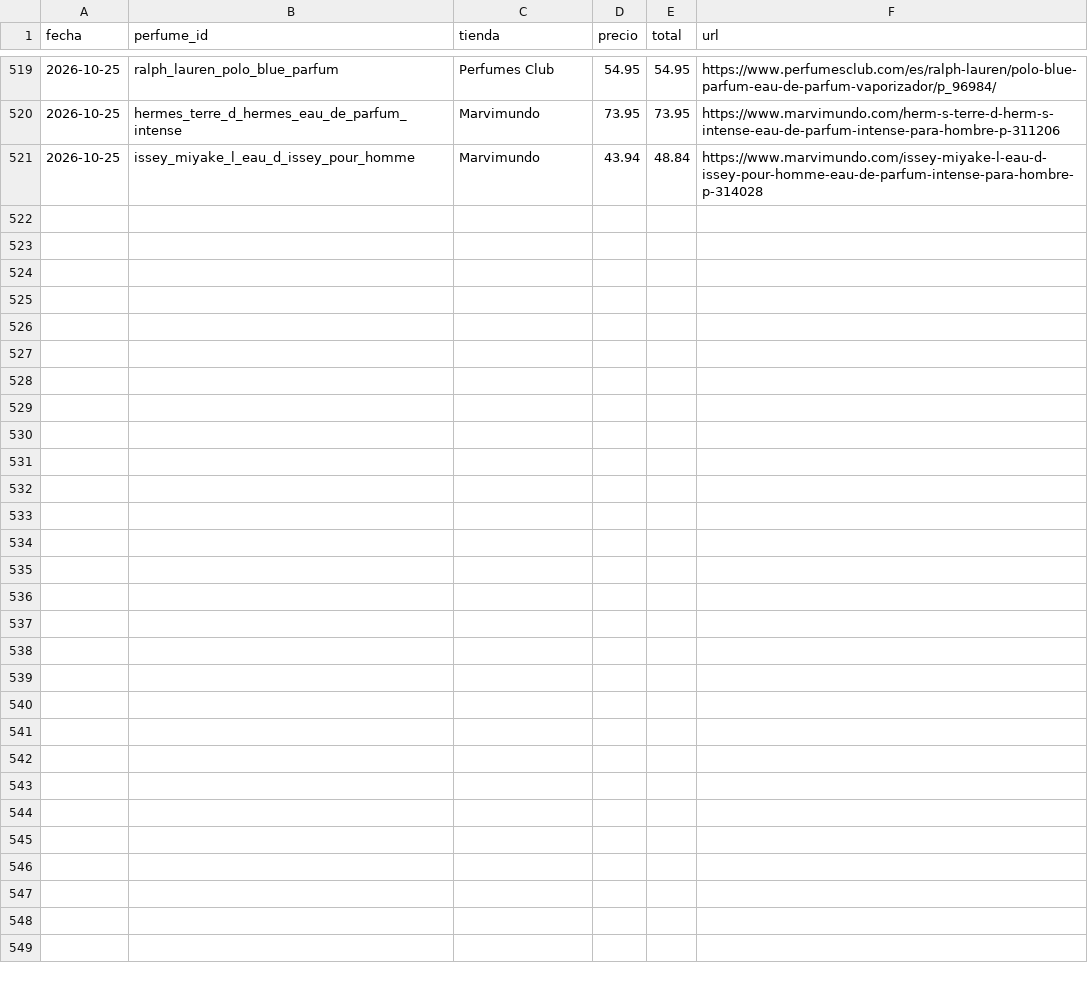
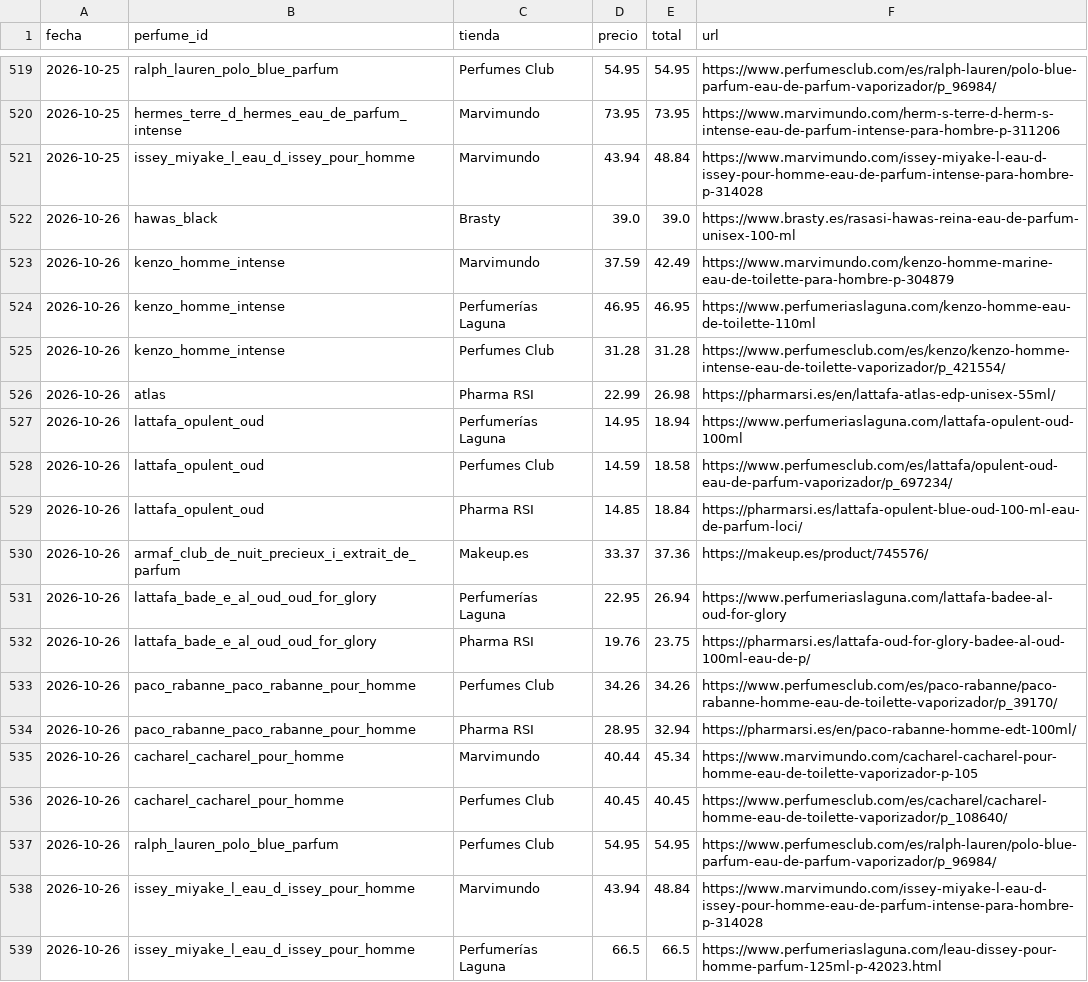
Before and after one commit to edmer-stack/AGENTE-PERFUMES, a CSV file: data/historial.csv, drawn as a sheet; only a part is shown, gaps mark what is left out; the diff names each change by its address in the sheet, - before the commit and + after, or states it on an @@ line.

```diff
--- a/data/historial.csv
+++ b/data/historial.csv
+row 522: 2026-10-26 | hawas_black | Brasty | 39.0 | 39.0 | https://www.brasty.es/rasasi-hawas-reina-eau-de-parfum-unisex-100-ml
+row 523: 2026-10-26 | kenzo_homme_intense | Marvimundo | 37.59 | 42.49 | https://www.marvimundo.com/kenzo-homme-marine-eau-de-toilette-para-hombre-p-304879
+row 524: 2026-10-26 | kenzo_homme_intense | Perfumerías Laguna | 46.95 | 46.95 | https://www.perfumeriaslaguna.com/kenzo-homme-eau-de-toilette-110ml
+row 525: 2026-10-26 | kenzo_homme_intense | Perfumes Club | 31.28 | 31.28 | https://www.perfumesclub.com/es/kenzo/kenzo-homme-intense-eau-de-toilette-vaporizador/p_421554/
+row 526: 2026-10-26 | atlas | Pharma RSI | 22.99 | 26.98 | https://pharmarsi.es/en/lattafa-atlas-edp-unisex-55ml/
+row 527: 2026-10-26 | lattafa_opulent_oud | Perfumerías Laguna | 14.95 | 18.94 | https://www.perfumeriaslaguna.com/lattafa-opulent-oud-100ml
+row 528: 2026-10-26 | lattafa_opulent_oud | Perfumes Club | 14.59 | 18.58 | https://www.perfumesclub.com/es/lattafa/opulent-oud-eau-de-parfum-vaporizador/p_697234/
+row 529: 2026-10-26 | lattafa_opulent_oud | Pharma RSI | 14.85 | 18.84 | https://pharmarsi.es/lattafa-opulent-blue-oud-100-ml-eau-de-parfum-loci/
+row 530: 2026-10-26 | armaf_club_de_nuit_precieux_i_extrait_de_parfum | Makeup.es | 33.37 | 37.36 | https://makeup.es/product/745576/
+row 531: 2026-10-26 | lattafa_bade_e_al_oud_oud_for_glory | Perfumerías Laguna | 22.95 | 26.94 | https://www.perfumeriaslaguna.com/lattafa-badee-al-oud-for-glory
+row 532: 2026-10-26 | lattafa_bade_e_al_oud_oud_for_glory | Pharma RSI | 19.76 | 23.75 | https://pharmarsi.es/lattafa-oud-for-glory-badee-al-oud-100ml-eau-de-p/
+row 533: 2026-10-26 | paco_rabanne_paco_rabanne_pour_homme | Perfumes Club | 34.26 | 34.26 | https://www.perfumesclub.com/es/paco-rabanne/paco-rabanne-homme-eau-de-toilette-vaporizador/p_39170/
+row 534: 2026-10-26 | paco_rabanne_paco_rabanne_pour_homme | Pharma RSI | 28.95 | 32.94 | https://pharmarsi.es/en/paco-rabanne-homme-edt-100ml/
+row 535: 2026-10-26 | cacharel_cacharel_pour_homme | Marvimundo | 40.44 | 45.34 | https://www.marvimundo.com/cacharel-cacharel-pour-homme-eau-de-toilette-vaporizador-p-105
+row 536: 2026-10-26 | cacharel_cacharel_pour_homme | Perfumes Club | 40.45 | 40.45 | https://www.perfumesclub.com/es/cacharel/cacharel-homme-eau-de-toilette-vaporizador/p_108640/
+row 537: 2026-10-26 | ralph_lauren_polo_blue_parfum | Perfumes Club | 54.95 | 54.95 | https://www.perfumesclub.com/es/ralph-lauren/polo-blue-parfum-eau-de-parfum-vaporizador/p_96984/
+row 538: 2026-10-26 | issey_miyake_l_eau_d_issey_pour_homme | Marvimundo | 43.94 | 48.84 | https://www.marvimundo.com/issey-miyake-l-eau-d-issey-pour-homme-eau-de-parfum-intense-para-hombre-p-314028
+row 539: 2026-10-26 | issey_miyake_l_eau_d_issey_pour_homme | Perfumerías Laguna | 66.5 | 66.5 | https://www.perfumeriaslaguna.com/leau-dissey-pour-homme-parfum-125ml-p-42023.html
```
Also changed, not shown: 1 other file.
